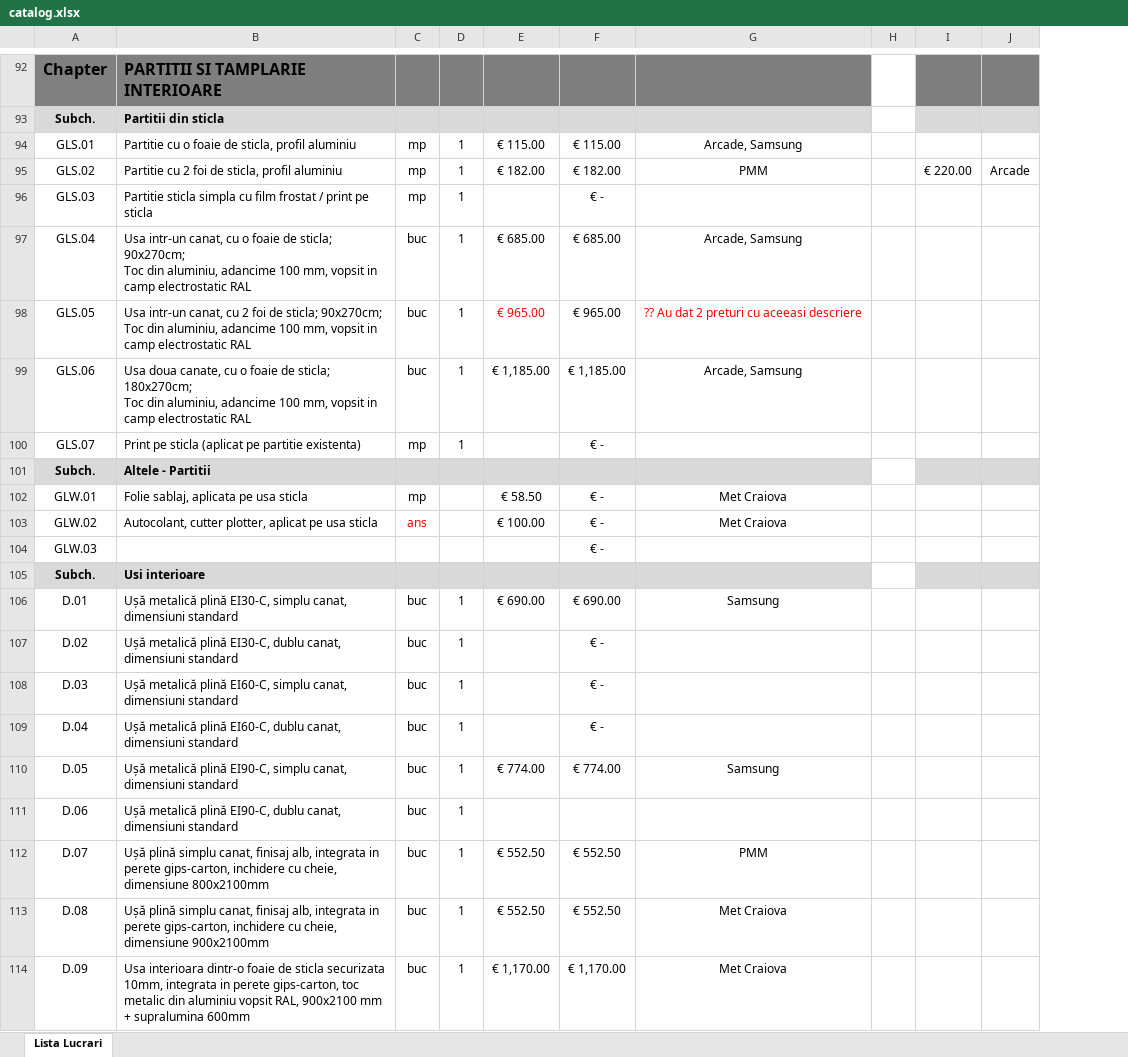
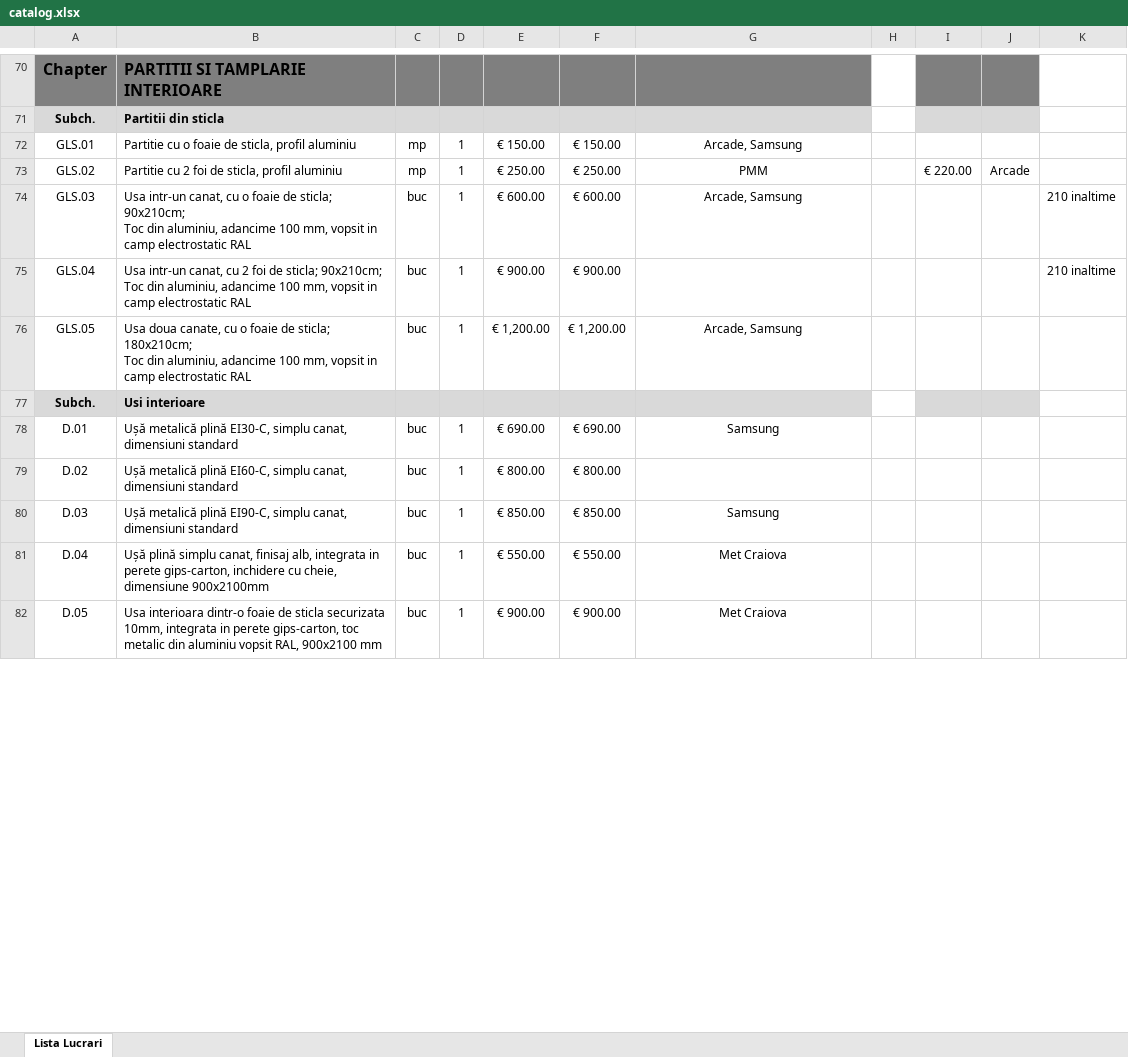
Before and after one commit to arh-mariusdumitrescu/graphic-instal-deviz, an Excel workbook: catalog.xlsx, sheet Lista Lucrari, drawn as a sheet; only a part is shown, gaps mark what is left out; values as stored, in another font and other column widths than the file's, no borders; removed rows and columns are numbered as before the commit, all else as after; ↵ is a line break in a cell; the diff covers the shown part only; the diff names each change by its address in the sheet, - before the commit and + after, or states it on an @@ line.

```diff
--- a/catalog.xlsx (sheet Lista Lucrari)
+++ b/catalog.xlsx (sheet Lista Lucrari)
-column F, rows 94-95: € 115.00 | € 182.00; rows 97-99: € 685.00 | € 965.00 | € 1,185.00; row 106: € 690.00; row 108: € -; row 110: € 774.00; rows 113-114: € 552.50 | € 1,170.00
+column F, rows 72-82: € 150.00 | € 250.00 | € 600.00 | € 900.00 | € 1,200.00 |  | € 690.00 | € 800.00 | € 850.00 | € 550.00 | € 900.00
+column K, rows 74-75: 210 inaltime | 210 inaltime
-E72: € 115.00
+E72: € 150.00
-E73: € 182.00
+E73: € 250.00
-row 96: GLS.03 | Partitie sticla simpla cu film frostat / print pe sticla | mp | 1 |  | € -
-A74: GLS.04
+A74: GLS.03
-B74: …de sticla; 90x270cm; ↵ Toc din…
+B74: …de sticla; 90x210cm; ↵ Toc din…
-E74: € 685.00
+E74: € 600.00
-A75: GLS.05
+A75: GLS.04
-B75: …de sticla; 90x270cm; ↵ Toc din…
+B75: …de sticla; 90x210cm; ↵ Toc din…
-E75: € 965.00
+E75: € 900.00
-E75 text colour: #FF0000
+E75 text colour: black
-G75: ?? Au dat 2 preturi cu aceeasi descriere
+G75: (empty)
-A76: GLS.06
+A76: GLS.05
-B76: …de sticla; 180x270cm; ↵ Toc din…
+B76: …de sticla; 180x210cm; ↵ Toc din…
-E76: € 1,185.00
+E76: € 1,200.00
-row 100: GLS.07 | Print pe sticla (aplicat pe partitie existenta) | mp | 1 |  | € -
-row 101: Subch. | Altele - Partitii
-row 102: GLW.01 | Folie sablaj, aplicata pe usa sticla | mp |  | € 58.50 | € - | Met Craiova
-row 103: GLW.02 | Autocolant, cutter plotter, aplicat pe usa sticla | ans |  | € 100.00 | € - | Met Craiova
-row 104: GLW.03 |  |  |  |  | € -
-row 107: D.02 | Ușă metalică plină EI30-C, dublu canat, dimensiuni standard | buc | 1 |  | € -
-A79: D.03
+A79: D.02
-E79: (empty)
+E79: € 800.00
-row 109: D.04 | Ușă metalică plină EI60-C, dublu canat, dimensiuni standard | buc | 1 |  | € -
-A80: D.05
+A80: D.03
-E80: € 774.00
+E80: € 850.00
-row 111: D.06 | Ușă metalică plină EI90-C, dublu canat, dimensiuni standard | buc | 1
-row 112: D.07 | Ușă plină simplu canat, finisaj alb, integrata in perete gips-carton, inchidere cu cheie, dimensiune 800x2100mm | buc | 1 | € 552.50 | € 552.50 | PMM
-A81: D.08
+A81: D.04
-E81: € 552.50
+E81: € 550.00
-A82: D.09
+A82: D.05
-B82: …900x2100 mm + supralumina 600mm
+B82: …900x2100 mm
-E82: € 1,170.00
+E82: € 900.00
```
Also changed, not shown: 2 added rows, 33 removed rows, 160 edited cells and cell formats elsewhere in this sheet, 1 other file.
